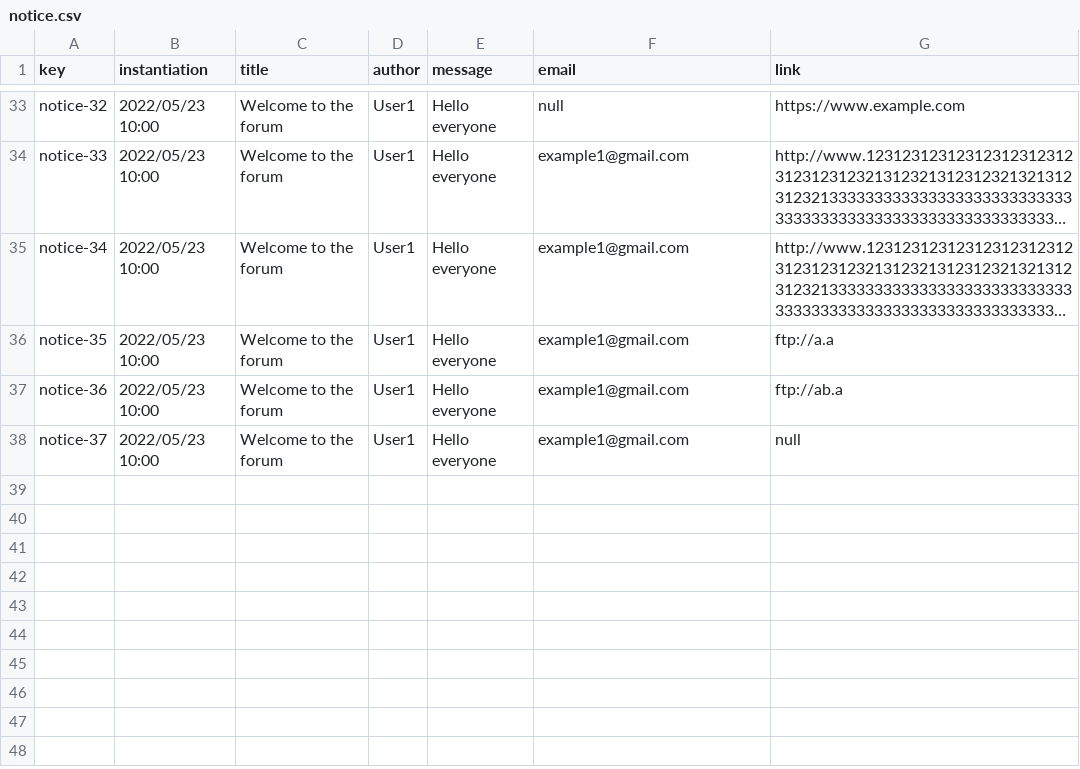
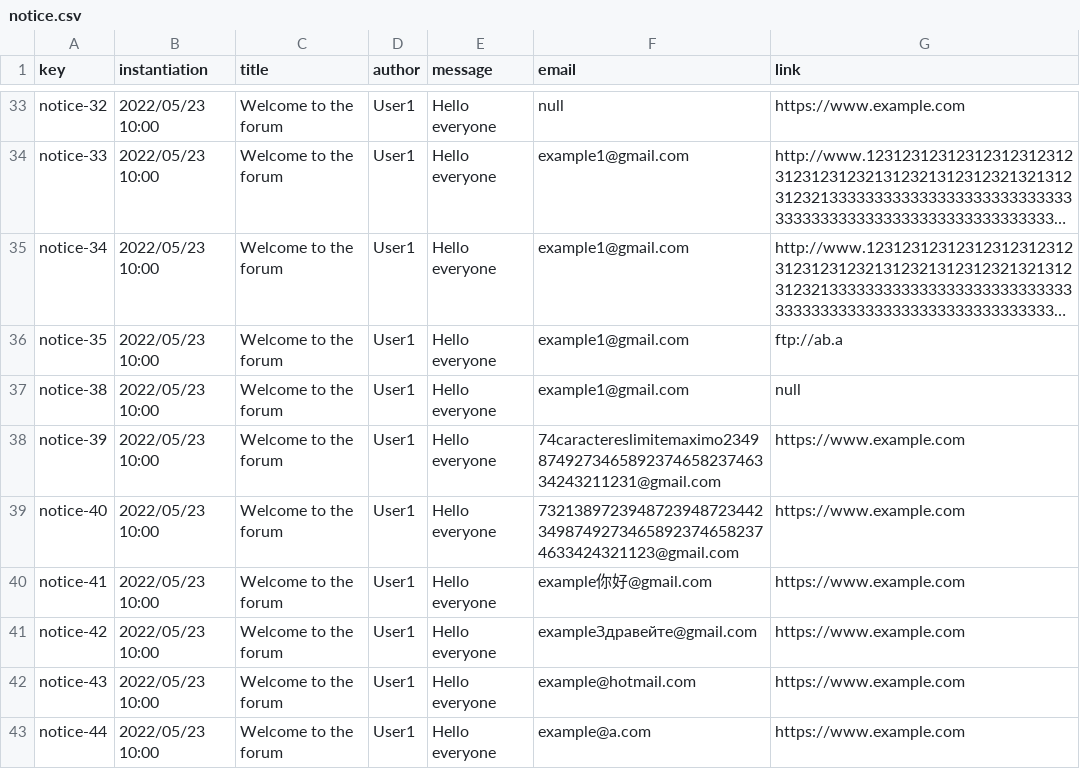
Before and after one commit to karyouben/Acme-SF-D04, a CSV file: src/main/webapp/WEB-INF/resources/sample-data/notice.csv, drawn as a sheet; only a part is shown, gaps mark what is left out; long unchanged cells end in …; addresses are those after the commit; the diff names each change by its address in the sheet, - before the commit and + after, or states it on an @@ line.

```diff
--- a/src/main/webapp/WEB-INF/resources/sample-data/notice.csv
+++ b/src/main/webapp/WEB-INF/resources/sample-data/notice.csv
-G36 (link): ftp://a.a
+G36 (link): ftp://ab.a
-A37 (key): notice-36
+A37 (key): notice-38
-G37 (link): ftp://ab.a
+G37 (link): null
+row 38: notice-39 | 2022/05/23 10:00 | Welcome to the forum | User1 | Hello everyone | 74caractereslimitemaximo2349874927346589237465823746334243211231@gmail.com | https://www.example.com
+row 39: notice-40 | 2022/05/23 10:00 | Welcome to the forum | User1 | Hello everyone | 732138972394872394872344234987492734658923746582374633424321123@gmail.com | https://www.example.com
+row 40: notice-41 | 2022/05/23 10:00 | Welcome to the forum | User1 | Hello everyone | example你好@gmail.com | https://www.example.com
+row 41: notice-42 | 2022/05/23 10:00 | Welcome to the forum | User1 | Hello everyone | exampleЗдравейте@gmail.com | https://www.example.com
-A42 (key): notice-37
+A42 (key): notice-43
-F42 (email): example1@gmail.com
+F42 (email): example@hotmail.com
-G42 (link): null
+G42 (link): https://www.example.com
+row 43: notice-44 | 2022/05/23 10:00 | Welcome to the forum | User1 | Hello everyone | example@a.com | https://www.example.com
```
Also changed, not shown: src/main/webapp/WEB-INF/resources/sample-data/assignment.csv, src/main/webapp/WEB-INF/resources/sample-data/banner.csv, 7 other files.
